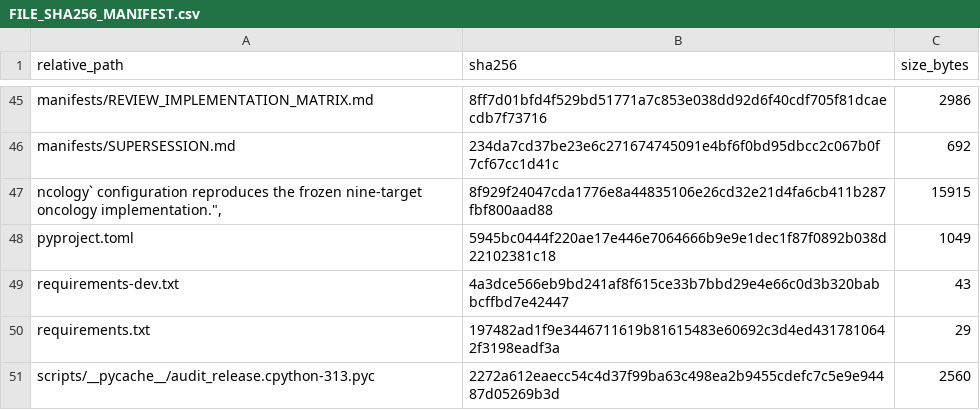
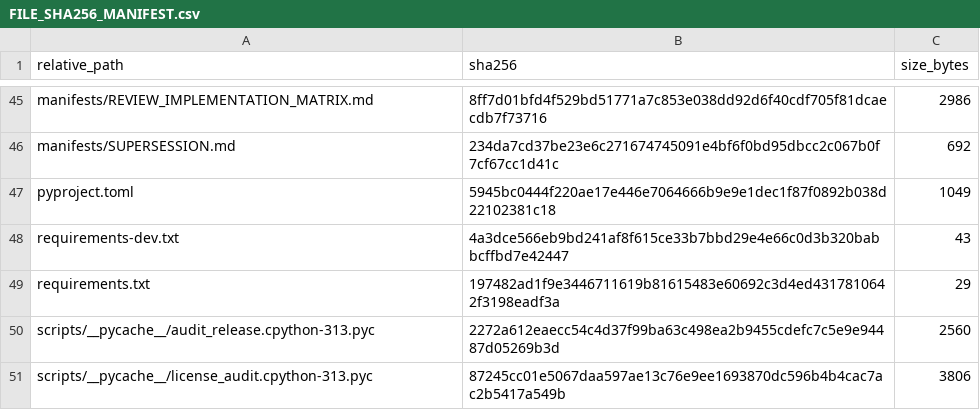
Before and after one commit to saanviisenthilkumar/swan-mpo, a CSV file: manifests/FILE_SHA256_MANIFEST.csv, drawn as a sheet; only a part is shown, gaps mark what is left out; the shorter side is filled out with more unchanged rows; the diff names each change by its address in the sheet, - before the commit and + after, or states it on an @@ line.

Commit message:
Correct release file manifest

```diff
--- a/manifests/FILE_SHA256_MANIFEST.csv
+++ b/manifests/FILE_SHA256_MANIFEST.csv
-row 47: ncology` configuration reproduces the frozen nine-target oncology implementation.", | 8f929f24047cda1776e8a44835106e26cd32e21d4fa6cb411b287fbf800aad88 | 15915
```
